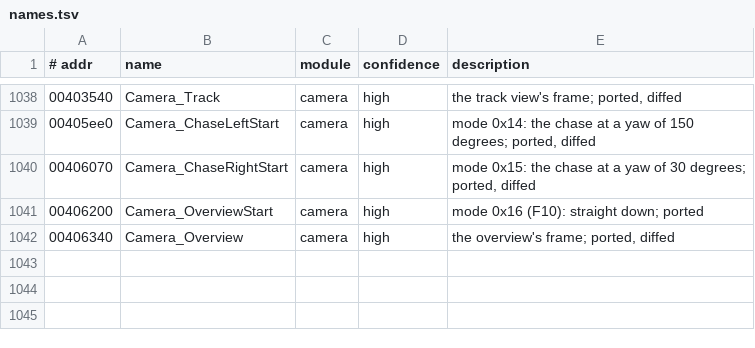
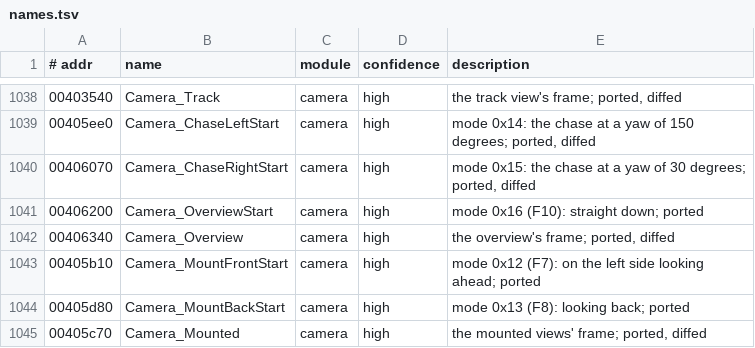
Before and after one commit to emdzej/openi76, a TSV file: tools/ghidra/names.tsv, drawn as a sheet; only a part is shown, gaps mark what is left out; the diff names each change by its address in the sheet, - before the commit and + after, or states it on an @@ line.

```diff
--- a/tools/ghidra/names.tsv
+++ b/tools/ghidra/names.tsv
+row 1043: 00405b10 | Camera_MountFrontStart | camera | high | mode 0x12 (F7): on the left side looking ahead; ported
+row 1044: 00405d80 | Camera_MountBackStart | camera | high | mode 0x13 (F8): looking back; ported
+row 1045: 00405c70 | Camera_Mounted | camera | high | the mounted views' frame; ported, diffed
```
Also changed, not shown: 6 other files.
